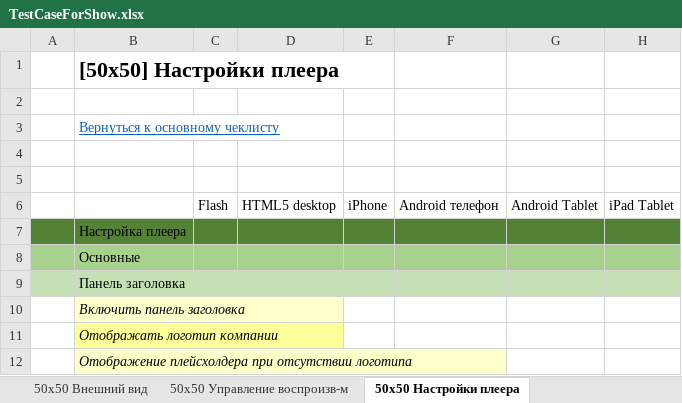
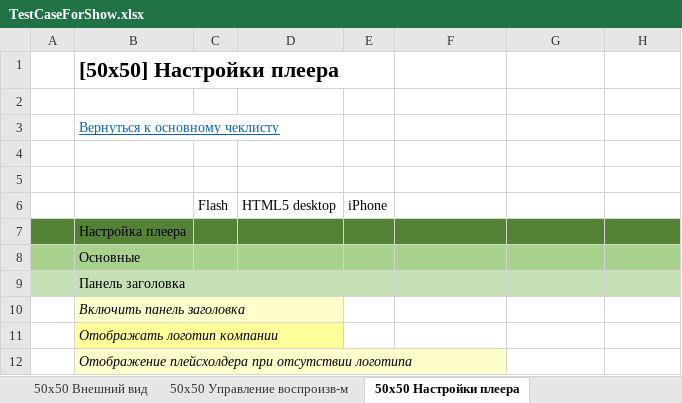
Before and after one commit to 7kia/SoftwareTesting, an Excel workbook: iSpring/TestCaseForShow.xlsx, sheet 50х50 Настройки плеера, drawn as a sheet; only a part is shown; values as stored, in another font and other column widths than the file's, no borders; the diff names each change by its address in the sheet, - before the commit and + after, or states it on an @@ line.

```diff
--- a/iSpring/TestCaseForShow.xlsx (sheet 50х50 Настройки плеера)
+++ b/iSpring/TestCaseForShow.xlsx (sheet 50х50 Настройки плеера)
-F6: Android телефон
+F6: (empty)
-G6: Android Tablet
+G6: (empty)
-H6: iPad Tablet
+H6: (empty)
```
Also changed, not shown: sheet Применение настроек бранчинга, sheet 50х50 Внешний вид, sheet Изменения в Narration Editor 8, sheet Playlist в PE, sheet ConvPro_PResenter_Suite_SuiteDX, charts or pictures, 1 other file.
